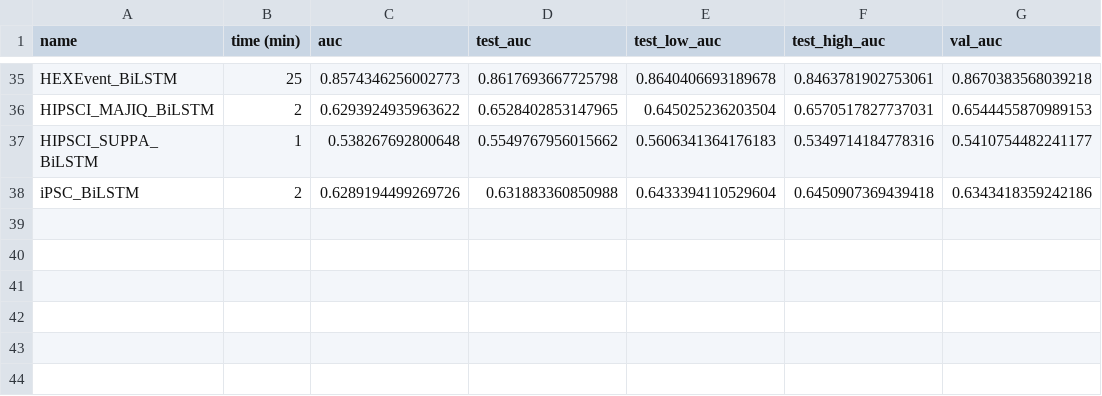
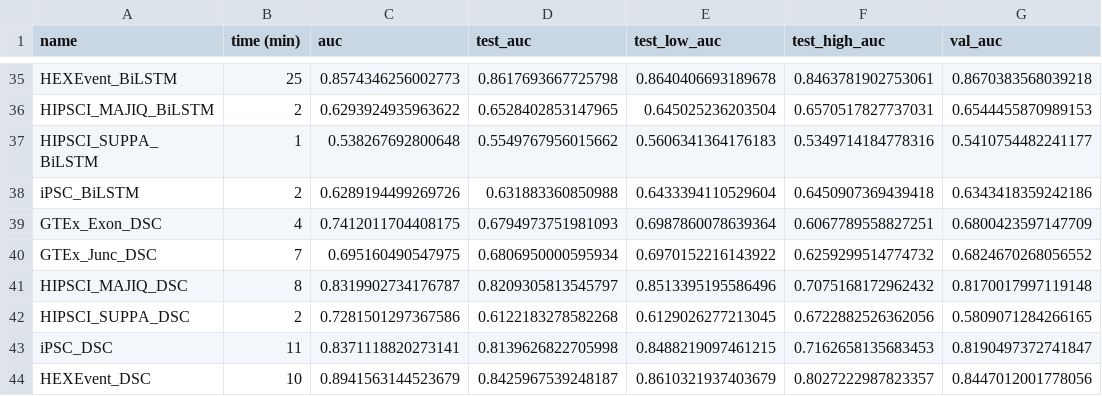
Before and after one commit to arnegebert/splicing, a TSV file: saved/overnight/results_all.tsv, drawn as a sheet; only a part is shown, gaps mark what is left out.

```diff
--- a/saved/overnight/results_all.tsv
+++ b/saved/overnight/results_all.tsv
@@ -38 +38,7 @@ HIPSCI_SUPPA_BiLSTM	1	0.538267692800648	0.5549767956015662	0.5606341364176183	0.
 iPSC_BiLSTM	2	0.6289194499269726	0.631883360850988	0.6433394110529604	0.6450907369439418	0.6343418359242186
+GTEx_Exon_DSC	4	0.7412011704408175	0.6794973751981093	0.6987860078639364	0.6067789558827251	0.6800423597147709
+GTEx_Junc_DSC	7	0.695160490547975	0.6806950000595934	0.6970152216143922	0.6259299514774732	0.6824670268056552
+HIPSCI_MAJIQ_DSC	8	0.8319902734176787	0.8209305813545797	0.8513395195586496	0.7075168172962432	0.8170017997119148
+HIPSCI_SUPPA_DSC	2	0.7281501297367586	0.6122183278582268	0.6129026277213045	0.6722882526362056	0.5809071284266165
+iPSC_DSC	11	0.8371118820273141	0.8139626822705998	0.8488219097461215	0.7162658135683453	0.8190497372741847
+HEXEvent_DSC	10	0.8941563144523679	0.8425967539248187	0.8610321937403679	0.8027222987823357	0.8447012001778056
```
Also changed, not shown: 30 other files.
